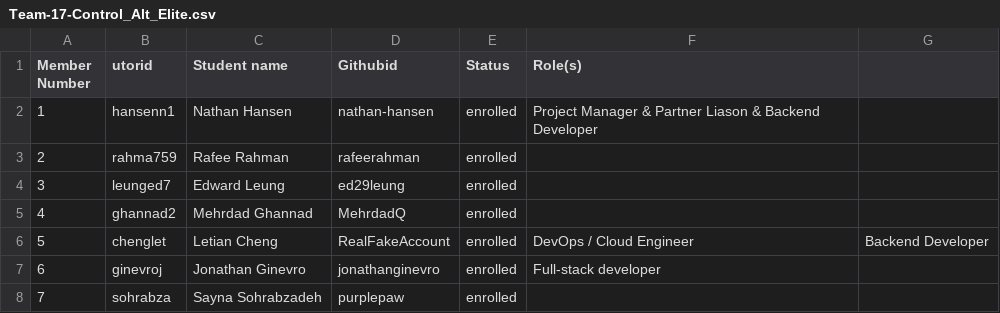
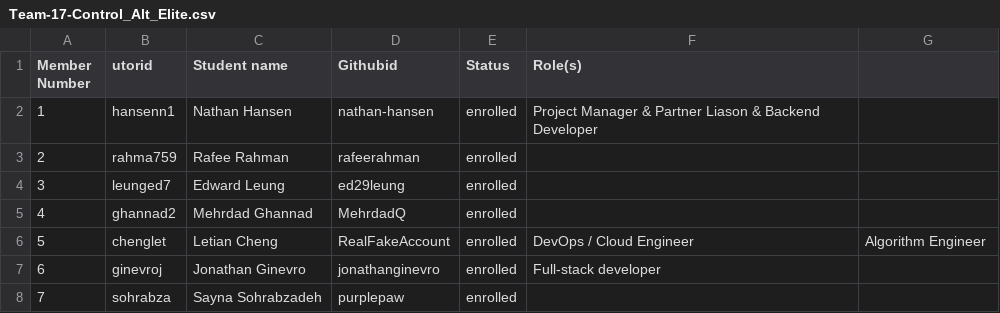
Before and after one commit to rafeerahman/Anonymizer, a CSV file: team/Team-17-Control_Alt_Elite.csv, drawn as a sheet.

Commit message:
update roles

```diff
--- a/team/Team-17-Control_Alt_Elite.csv
+++ b/team/Team-17-Control_Alt_Elite.csv
@@ -5,3 +5,3 @@ Member Number,utorid,Student name,Githubid,Status,Role(s)
 4,ghannad2,Mehrdad Ghannad,MehrdadQ,enrolled,
-5,chenglet,Letian Cheng,RealFakeAccount,enrolled, DevOps / Cloud Engineer, Backend Developer
+5,chenglet,Letian Cheng,RealFakeAccount,enrolled, DevOps / Cloud Engineer, Algorithm Engineer
 6,ginevroj,Jonathan Ginevro,jonathanginevro,enrolled, Full-stack developer
```
